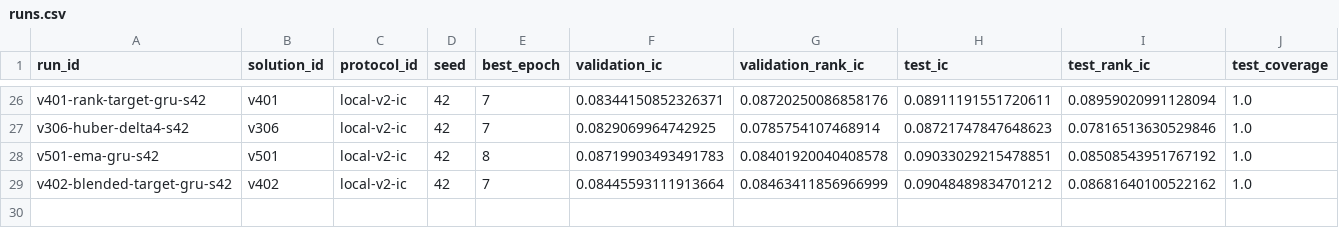
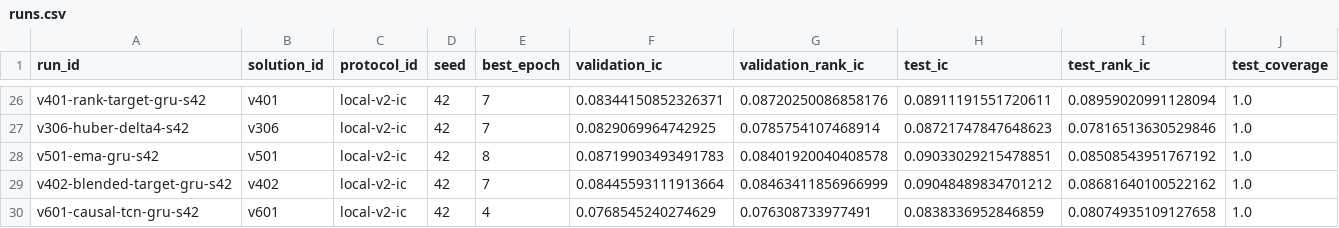
Before and after one commit to ChangzheMa/jycapital, a CSV file: experiments/runs.csv, drawn as a sheet; only a part is shown, gaps mark what is left out; rows hold the shown columns only; the diff names each change by its address in the sheet, - before the commit and + after, or states it on an @@ line.

```diff
--- a/experiments/runs.csv
+++ b/experiments/runs.csv
+row 30: v601-causal-tcn-gru-s42 | v601 | local-v2-ic | 42 | 4 | 0.0768545240274629 | 0.076308733977491 | 0.0838336952846859 | 0.08074935109127658 | 1.0
```
Also changed, not shown: 8 other files.
